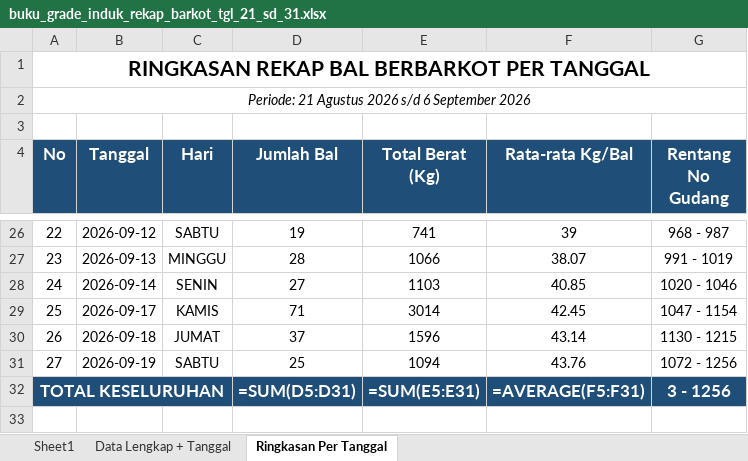
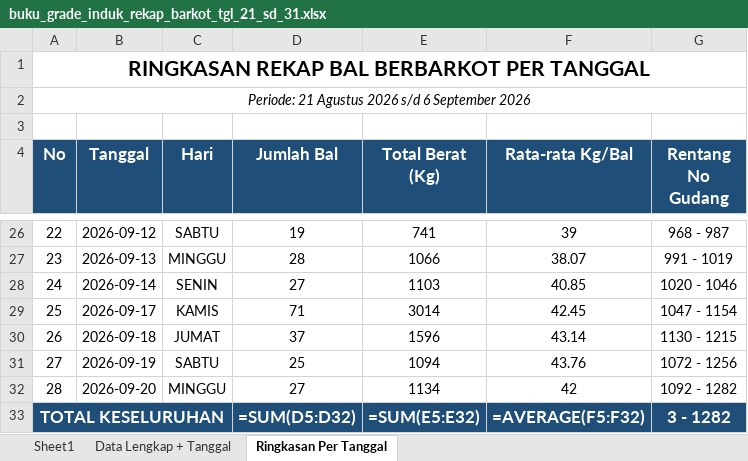
Before and after one commit to grndnstnmlk/cekbarkot, an Excel workbook: Laporan Grade Induk/buku_grade_induk_rekap_barkot_tgl_21_sd_31.xlsx, sheet Ringkasan Per Tanggal, drawn as a sheet; only a part is shown, gaps mark what is left out; values as stored, in another font and other column widths than the file's, no borders; formulas without a stored value are shown as written; addresses are those after the commit; the diff names each change by its address in the sheet, - before the commit and + after, or states it on an @@ line.

Commit message:
feat: tambah data bal tembakau tanggal 20 September 2026 (27 bal, No Gud 1092-1282), update rekap excel, dan bump cache version v=6.3

```diff
--- a/Laporan Grade Induk/buku_grade_induk_rekap_barkot_tgl_21_sd_31.xlsx (sheet Ringkasan Per Tanggal)
+++ b/Laporan Grade Induk/buku_grade_induk_rekap_barkot_tgl_21_sd_31.xlsx (sheet Ringkasan Per Tanggal)
+row 32: 28 | 2026-09-20 | MINGGU | 27 | 1134 | 42 | 1092 - 1282
-D33 (Jumlah Bal): =SUM(D5:D31)
+D33 (Jumlah Bal): =SUM(D5:D32)
-E33 (Total Berat (Kg)): =SUM(E5:E31)
+E33 (Total Berat (Kg)): =SUM(E5:E32)
-F33 (Rata-rata Kg/Bal): =AVERAGE(F5:F31)
+F33 (Rata-rata Kg/Bal): =AVERAGE(F5:F32)
-G33 (Rentang No Gudang): 3 - 1256
+G33 (Rentang No Gudang): 3 - 1282
```
Also changed, not shown: sheet Data Lengkap + Tanggal, sheet Sheet1, Laporan Grade Induk/laporan_grade_induk_semua_barkot_tgl_21_sd_31.xlsx, buku_grade_induk_rekap_barkot_tgl_21_sd_31.xlsx, 7 other files.
